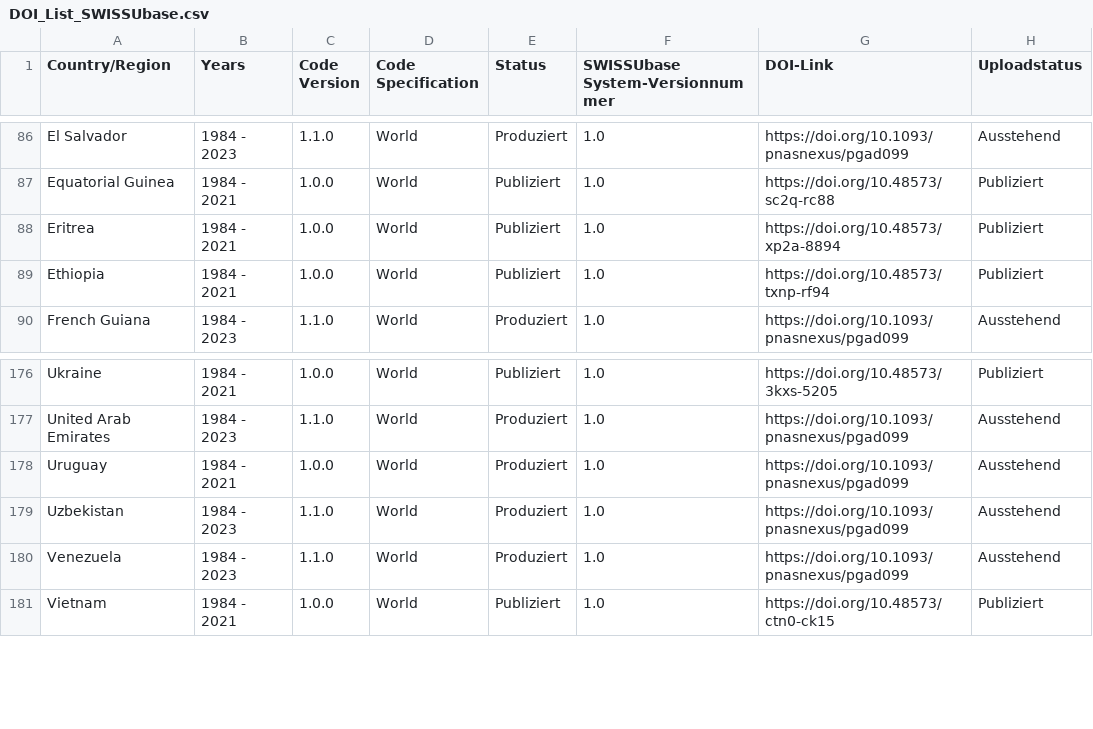
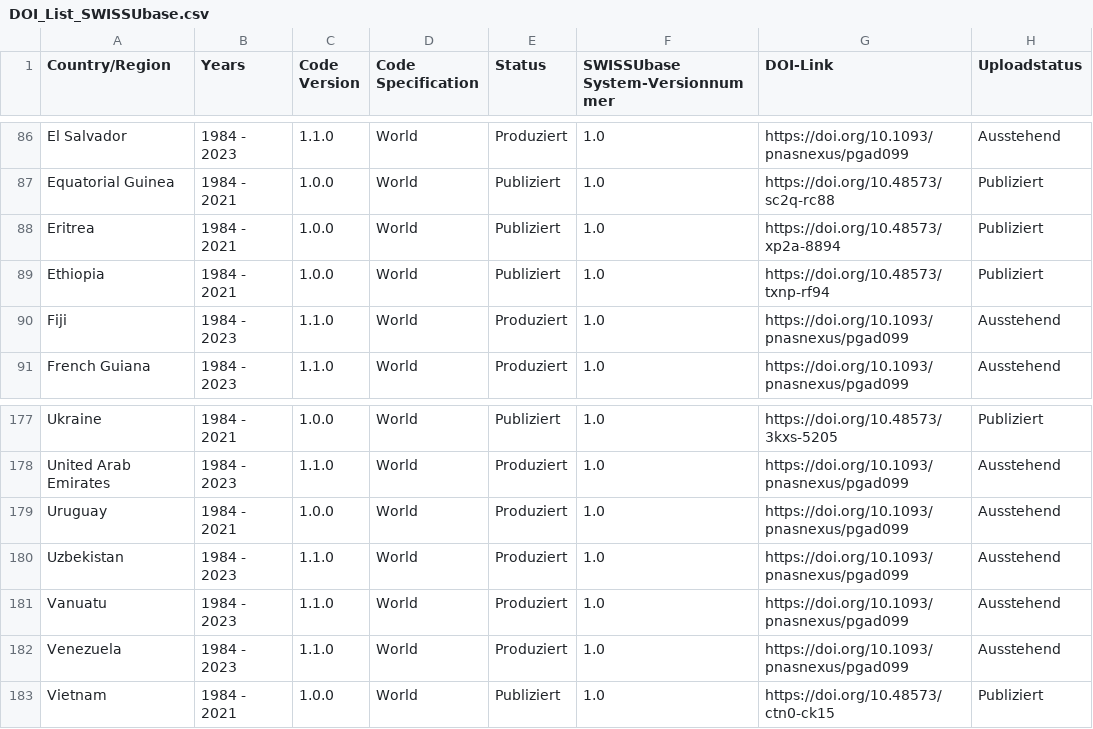
Before and after one commit to plehnert/surfacegroups, a CSV file: DOI_List_SWISSUbase.csv, drawn as a sheet; only a part is shown, gaps mark what is left out.

Commit message:
Update DOI_List_SWISSUbase.csv

```diff
--- a/DOI_List_SWISSUbase.csv
+++ b/DOI_List_SWISSUbase.csv
@@ -89,2 +89,3 @@ Eritrea,1984 - 2021,1.0.0,World,Publiziert,1.0,https://doi.org/10.48573/xp2a-889
 Ethiopia,1984 - 2021,1.0.0,World,Publiziert,1.0,https://doi.org/10.48573/txnp-rf94,Publiziert
+Fiji,1984 - 2023,1.1.0,World,Produziert,1.0,https://doi.org/10.1093/pnasnexus/pgad099,Ausstehend
 French Guiana,1984 - 2023,1.1.0,World,Produziert,1.0,https://doi.org/10.1093/pnasnexus/pgad099,Ausstehend
@@ -179,2 +180,3 @@ Uruguay,1984 - 2021,1.0.0,World,Produziert,1.0,https://doi.org/10.1093/pnasnexus
 Uzbekistan,1984 - 2023,1.1.0,World,Produziert,1.0,https://doi.org/10.1093/pnasnexus/pgad099,Ausstehend
+Vanuatu,1984 - 2023,1.1.0,World,Produziert,1.0,https://doi.org/10.1093/pnasnexus/pgad099,Ausstehend
 Venezuela,1984 - 2023,1.1.0,World,Produziert,1.0,https://doi.org/10.1093/pnasnexus/pgad099,Ausstehend
```
